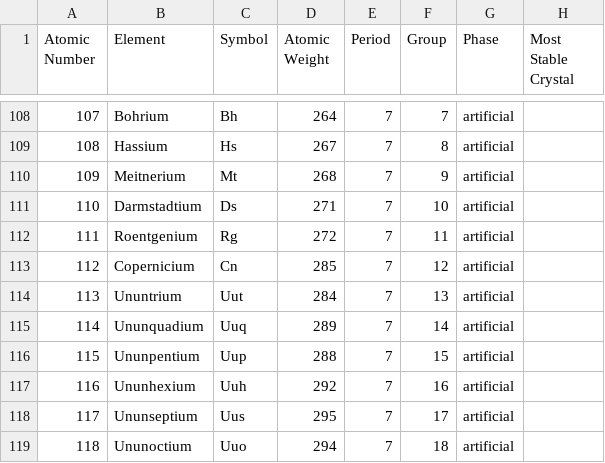
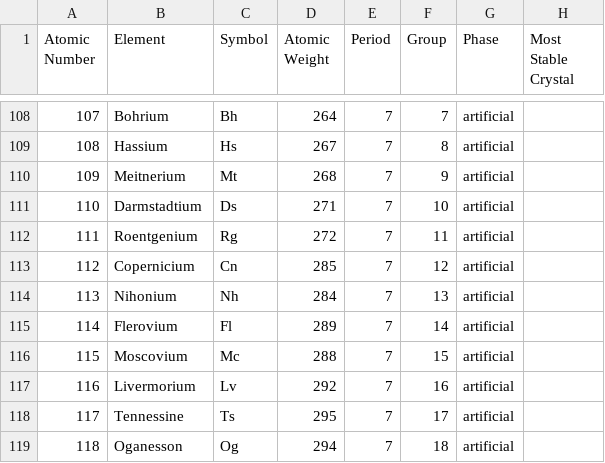
Before and after one commit to ology/Chemistry-PeriodicTable, a CSV file: share/Periodic-Table.csv, drawn as a sheet; only a part is shown, gaps mark what is left out; the diff names each change by its address in the sheet, - before the commit and + after, or states it on an @@ line.

Commit message:
Fix names

```diff
--- a/share/Periodic-Table.csv
+++ b/share/Periodic-Table.csv
-B114 (Element): Ununtrium
+B114 (Element): Nihonium
-C114 (Symbol): Uut
+C114 (Symbol): Nh
-B115 (Element): Ununquadium
+B115 (Element): Flerovium
-C115 (Symbol): Uuq
+C115 (Symbol): Fl
-B116 (Element): Ununpentium
+B116 (Element): Moscovium
-C116 (Symbol): Uup
+C116 (Symbol): Mc
-B117 (Element): Ununhexium
+B117 (Element): Livermorium
-C117 (Symbol): Uuh
+C117 (Symbol): Lv
-B118 (Element): Ununseptium
+B118 (Element): Tennessine
-C118 (Symbol): Uus
+C118 (Symbol): Ts
-B119 (Element): Ununoctium
+B119 (Element): Oganesson
-C119 (Symbol): Uuo
+C119 (Symbol): Og
```
